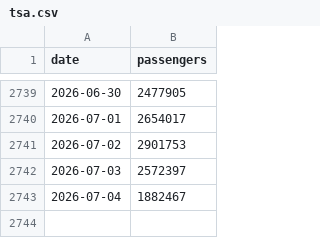
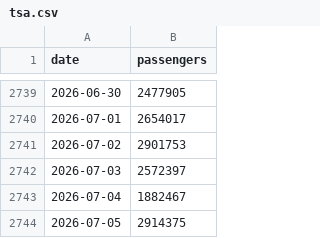
Before and after one commit to bcantoni/tsa-data, a CSV file: tsa.csv, drawn as a sheet; only a part is shown, gaps mark what is left out; the diff names each change by its address in the sheet, - before the commit and + after, or states it on an @@ line.

```diff
--- a/tsa.csv
+++ b/tsa.csv
+row 2744: 2026-07-05 | 2914375
```
Also changed, not shown: 1 other file.
